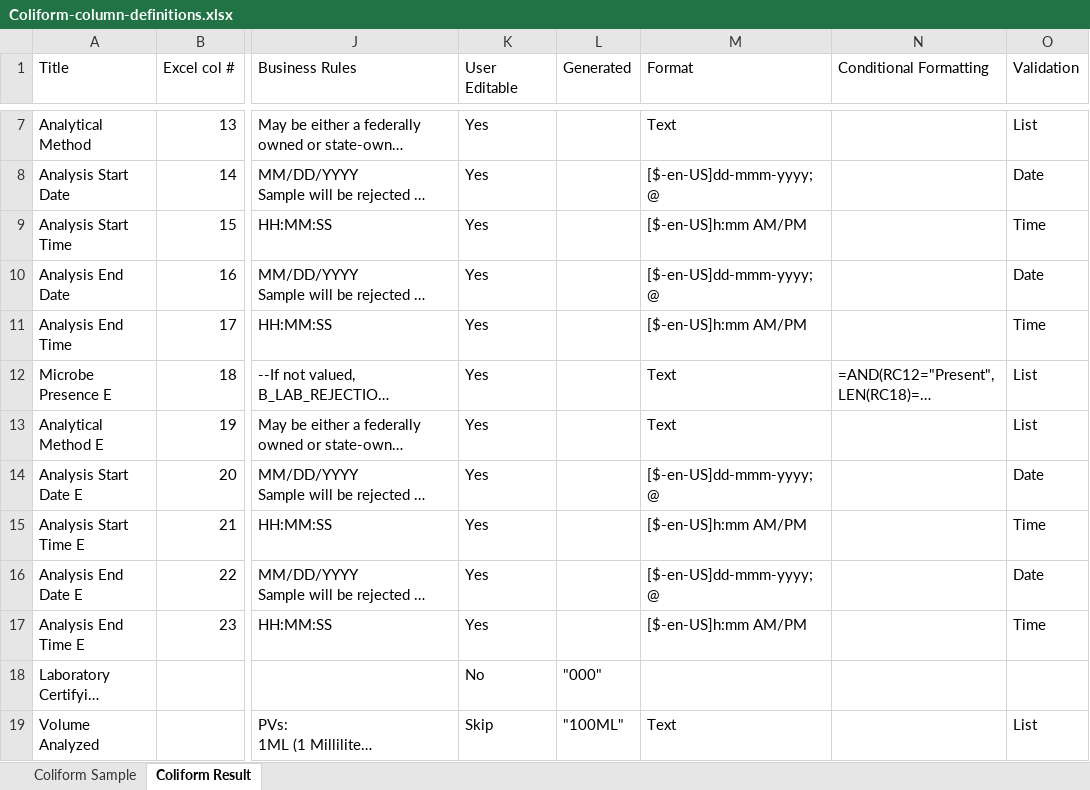
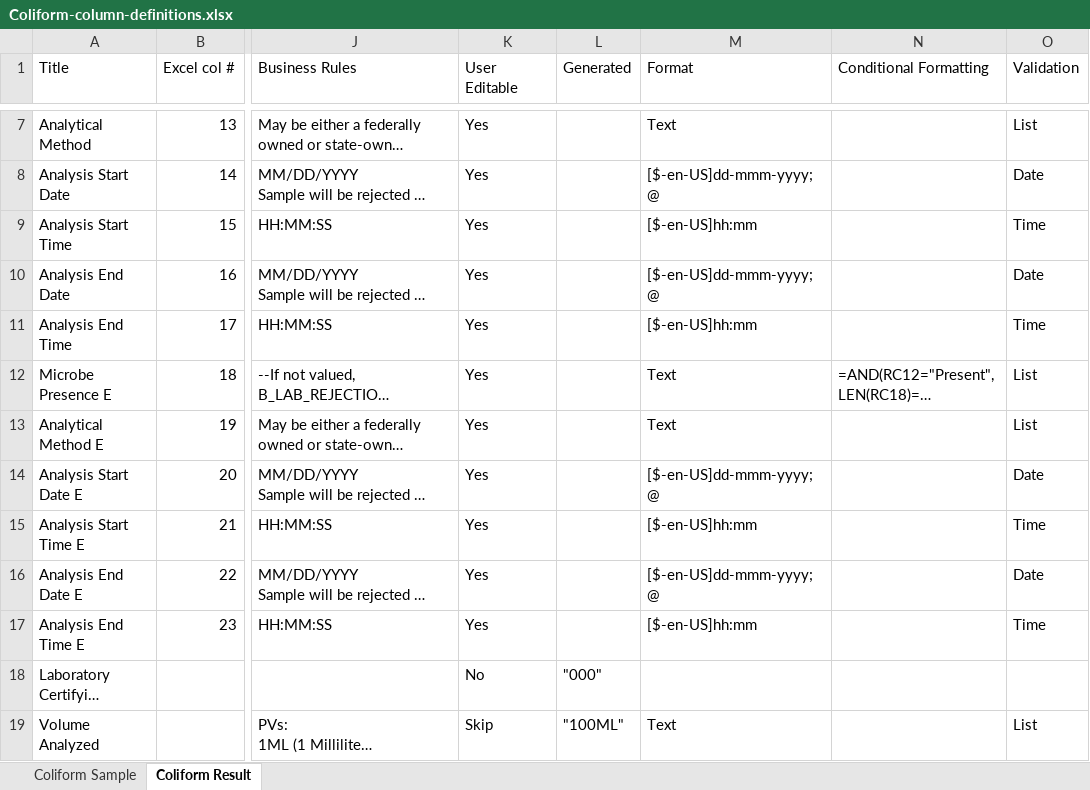
Before and after one commit to gaepdit/e-Sample-Entry-CSV, an Excel workbook: specs/Coliform-column-definitions.xlsx, sheet Coliform Result, drawn as a sheet; only a part is shown, gaps mark what is left out; long unchanged cells end in …; values as stored, in another font and other column widths than the file's, no borders; conditional formats and table styles not drawn; the diff names each change by its address in the sheet, - before the commit and + after, or states it on an @@ line.

Commit message:
Make Sample Collection Time required; format time as military time
Also fixed formatting not being applied to new rows
and updated documentation

#19

```diff
--- a/specs/Coliform-column-definitions.xlsx (sheet Coliform Result)
+++ b/specs/Coliform-column-definitions.xlsx (sheet Coliform Result)
-M9 (Format): [$-en-US]h:mm AM/PM
+M9 (Format): [$-en-US]hh:mm
-M11 (Format): [$-en-US]h:mm AM/PM
+M11 (Format): [$-en-US]hh:mm
-M15 (Format): [$-en-US]h:mm AM/PM
+M15 (Format): [$-en-US]hh:mm
-M17 (Format): [$-en-US]h:mm AM/PM
+M17 (Format): [$-en-US]hh:mm
```
Also changed, not shown: sheet Coliform Sample, xl-ese.xlsm, 2 other files.
